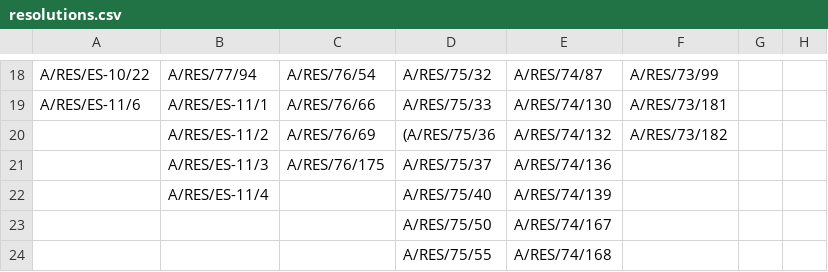
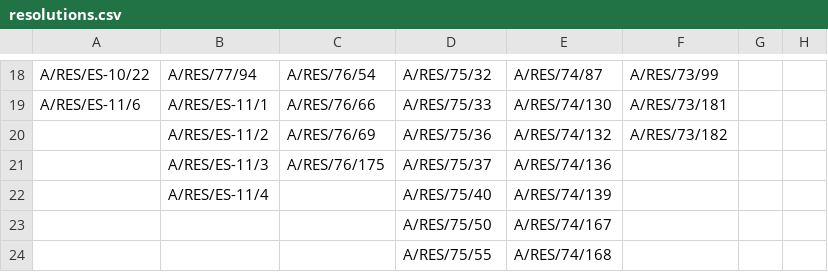
Before and after one commit to aleksfasting/geopolitical_distance, a CSV file: resolutions.csv, drawn as a sheet; only a part is shown, gaps mark what is left out; the diff names each change by its address in the sheet, - before the commit and + after, or states it on an @@ line.

Commit message:
fix: spelling

```diff
--- a/resolutions.csv
+++ b/resolutions.csv
-D20: (A/RES/75/36
+D20: A/RES/75/36
```
